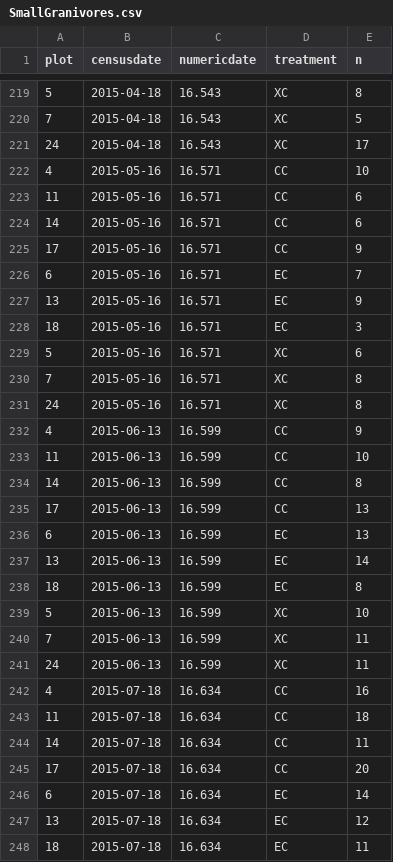
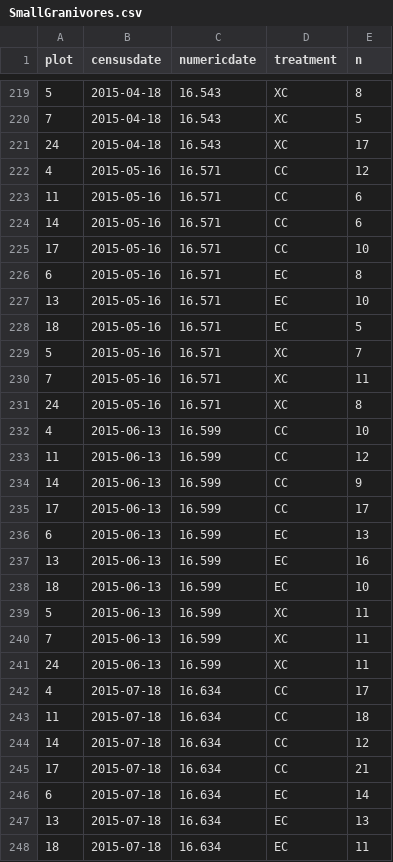
Before and after one commit to emchristensen/PlotSwitch, a CSV file: SmallGranivores.csv, drawn as a sheet; only a part is shown, gaps mark what is left out; the diff covers the shown part only.

```diff
--- a/SmallGranivores.csv
+++ b/SmallGranivores.csv
@@ -221,28 +221,28 @@
 24,2015-04-18,16.543,"XC",17
-4,2015-05-16,16.571,"CC",10
+4,2015-05-16,16.571,"CC",12
 11,2015-05-16,16.571,"CC",6
 14,2015-05-16,16.571,"CC",6
-17,2015-05-16,16.571,"CC",9
-6,2015-05-16,16.571,"EC",7
-13,2015-05-16,16.571,"EC",9
-18,2015-05-16,16.571,"EC",3
-5,2015-05-16,16.571,"XC",6
-7,2015-05-16,16.571,"XC",8
+17,2015-05-16,16.571,"CC",10
+6,2015-05-16,16.571,"EC",8
+13,2015-05-16,16.571,"EC",10
+18,2015-05-16,16.571,"EC",5
+5,2015-05-16,16.571,"XC",7
+7,2015-05-16,16.571,"XC",11
 24,2015-05-16,16.571,"XC",8
-4,2015-06-13,16.599,"CC",9
-11,2015-06-13,16.599,"CC",10
-14,2015-06-13,16.599,"CC",8
-17,2015-06-13,16.599,"CC",13
+4,2015-06-13,16.599,"CC",10
+11,2015-06-13,16.599,"CC",12
+14,2015-06-13,16.599,"CC",9
+17,2015-06-13,16.599,"CC",17
 6,2015-06-13,16.599,"EC",13
-13,2015-06-13,16.599,"EC",14
-18,2015-06-13,16.599,"EC",8
-5,2015-06-13,16.599,"XC",10
+13,2015-06-13,16.599,"EC",16
+18,2015-06-13,16.599,"EC",10
+5,2015-06-13,16.599,"XC",11
 7,2015-06-13,16.599,"XC",11
 24,2015-06-13,16.599,"XC",11
-4,2015-07-18,16.634,"CC",16
+4,2015-07-18,16.634,"CC",17
 11,2015-07-18,16.634,"CC",18
-14,2015-07-18,16.634,"CC",11
-17,2015-07-18,16.634,"CC",20
+14,2015-07-18,16.634,"CC",12
+17,2015-07-18,16.634,"CC",21
 6,2015-07-18,16.634,"EC",14
-13,2015-07-18,16.634,"EC",12
+13,2015-07-18,16.634,"EC",13
 18,2015-07-18,16.634,"EC",11
```
Also changed, not shown: 61 edited cells elsewhere in this file, 2 other files.
